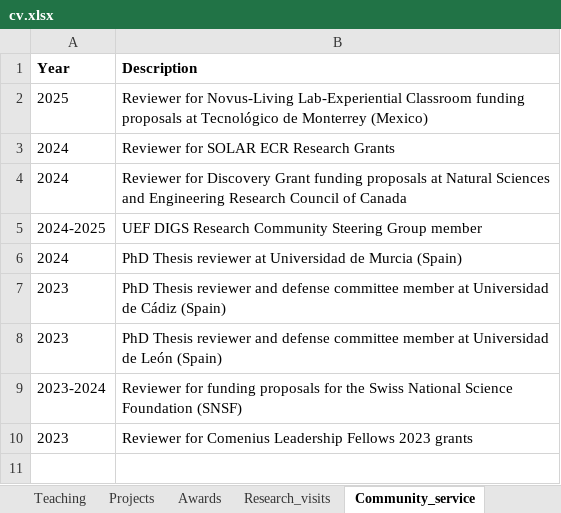
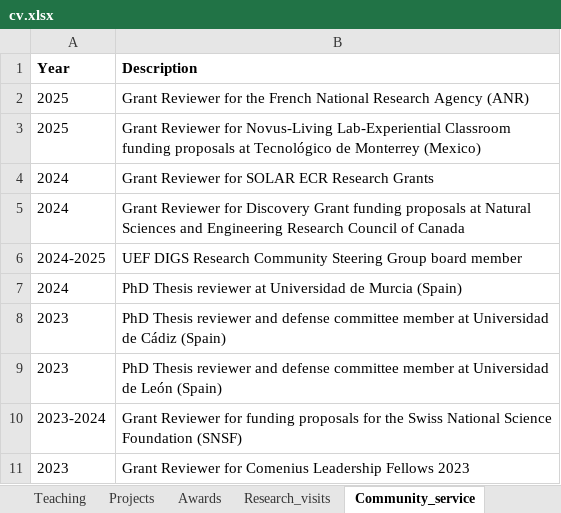
Before and after one commit to sonsoleslp/sonsoleslp.github.io, an Excel workbook: cv.xlsx, sheet Community_service, drawn as a sheet; values as stored, in another font and other column widths than the file's, no borders; charts and pictures not drawn; addresses are those after the commit; the diff names each change by its address in the sheet, - before the commit and + after, or states it on an @@ line.

```diff
--- a/cv.xlsx (sheet Community_service)
+++ b/cv.xlsx (sheet Community_service)
+row 2: 2025 | Grant Reviewer for the French National Research Agency (ANR)
-B3 (Description): Reviewer for…
+B3 (Description): Grant Reviewer for…
-B4 (Description): Reviewer for SOLAR ECR Research Grants
+B4 (Description): Grant Reviewer for SOLAR ECR Research Grants
-B5 (Description): Reviewer for…
+B5 (Description): Grant Reviewer for…
-B6 (Description): …Steering Group member
+B6 (Description): …Steering Group board member
-B10 (Description): Reviewer for…
+B10 (Description): Grant Reviewer for…
-B11 (Description): Reviewer for Comenius Leadership Fellows 2023 grants
+B11 (Description): Grant Reviewer for Comenius Leadership Fellows 2023
```
Also changed, not shown: sheet Publications, sheet Other_merits, sheet Projects, 17 other files.
